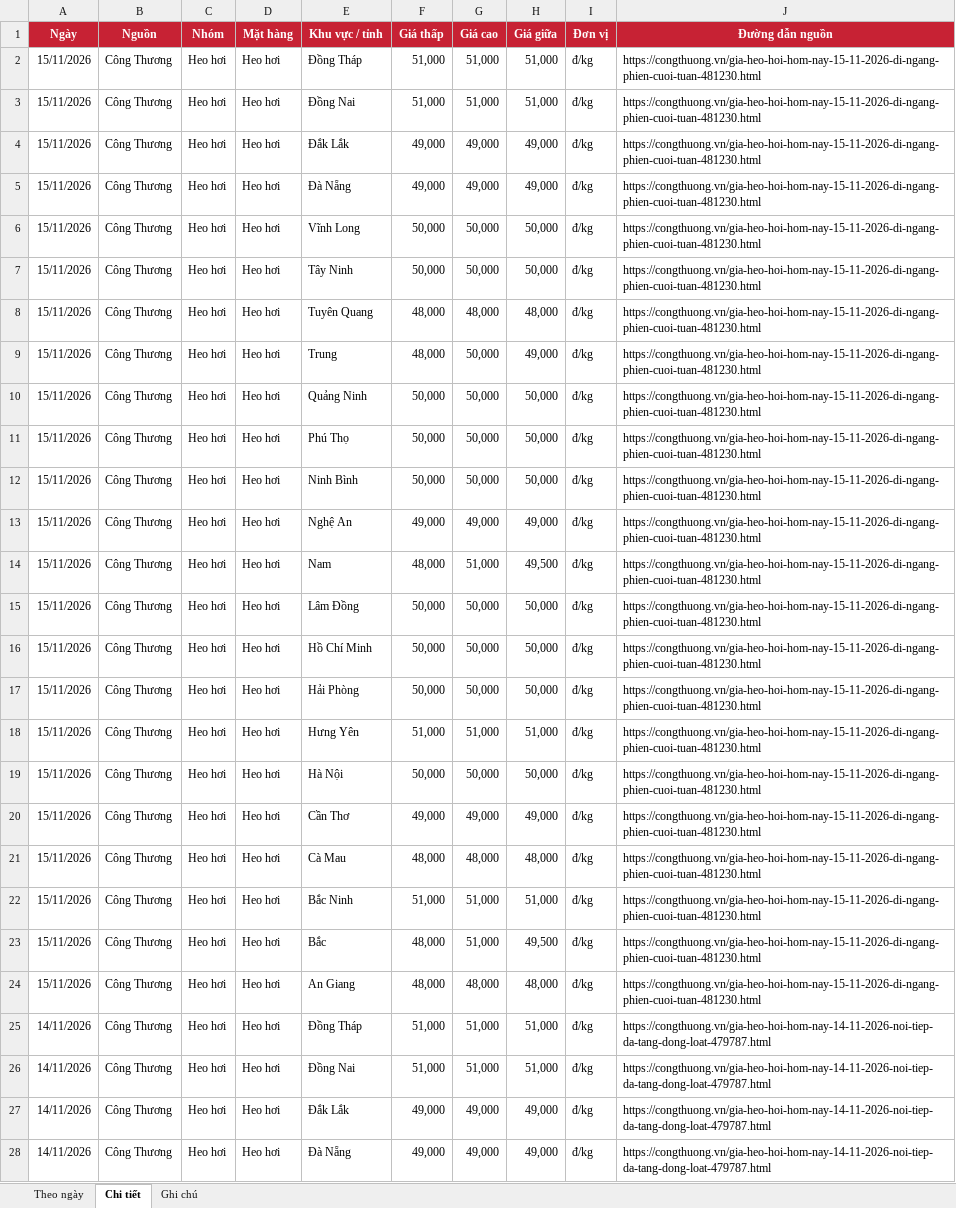
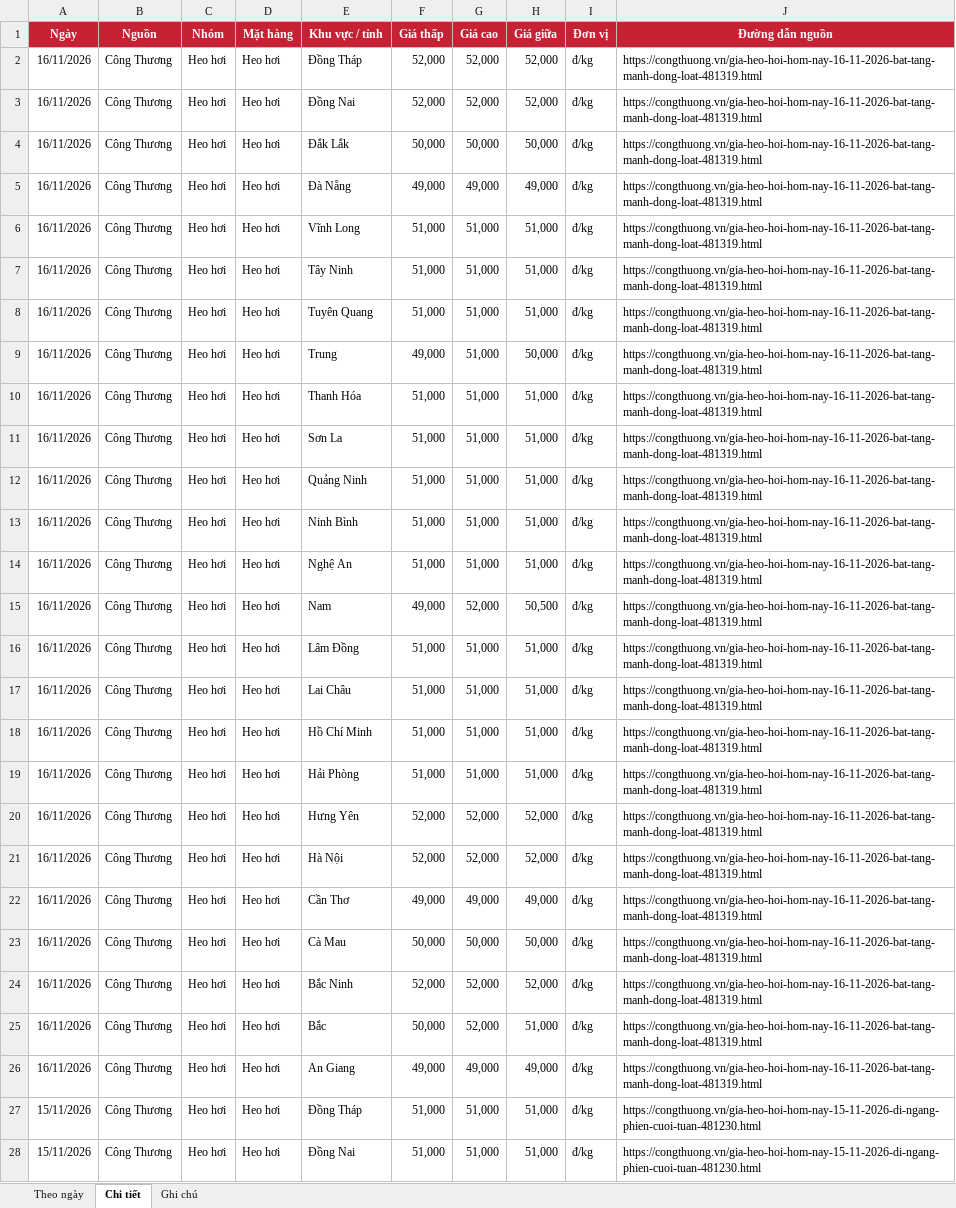
Before and after one commit to thuantran1268/farmcalc, an Excel workbook: data/gia-thi-truong.xlsx, sheet Chi tiết, drawn as a sheet; only a part is shown; the shorter side is filled out with more unchanged rows; values as stored, in another font and other column widths than the file's, no borders; the diff names each change by its address in the sheet, - before the commit and + after, or states it on an @@ line.

```diff
--- a/data/gia-thi-truong.xlsx (sheet Chi tiết)
+++ b/data/gia-thi-truong.xlsx (sheet Chi tiết)
+row 2: 16/11/2026 | Công Thương | Heo hơi | Heo hơi | Đồng Tháp | 52,000 | 52,000 | 52,000 | đ/kg | https://congthuong.vn/gia-heo-hoi-hom-nay-16-11-2026-bat-tang-manh-dong-loat-481319.html
+row 3: 16/11/2026 | Công Thương | Heo hơi | Heo hơi | Đồng Nai | 52,000 | 52,000 | 52,000 | đ/kg | https://congthuong.vn/gia-heo-hoi-hom-nay-16-11-2026-bat-tang-manh-dong-loat-481319.html
+row 4: 16/11/2026 | Công Thương | Heo hơi | Heo hơi | Đắk Lắk | 50,000 | 50,000 | 50,000 | đ/kg | https://congthuong.vn/gia-heo-hoi-hom-nay-16-11-2026-bat-tang-manh-dong-loat-481319.html
+row 5: 16/11/2026 | Công Thương | Heo hơi | Heo hơi | Đà Nẵng | 49,000 | 49,000 | 49,000 | đ/kg | https://congthuong.vn/gia-heo-hoi-hom-nay-16-11-2026-bat-tang-manh-dong-loat-481319.html
+row 6: 16/11/2026 | Công Thương | Heo hơi | Heo hơi | Vĩnh Long | 51,000 | 51,000 | 51,000 | đ/kg | https://congthuong.vn/gia-heo-hoi-hom-nay-16-11-2026-bat-tang-manh-dong-loat-481319.html
+row 7: 16/11/2026 | Công Thương | Heo hơi | Heo hơi | Tây Ninh | 51,000 | 51,000 | 51,000 | đ/kg | https://congthuong.vn/gia-heo-hoi-hom-nay-16-11-2026-bat-tang-manh-dong-loat-481319.html
+row 8: 16/11/2026 | Công Thương | Heo hơi | Heo hơi | Tuyên Quang | 51,000 | 51,000 | 51,000 | đ/kg | https://congthuong.vn/gia-heo-hoi-hom-nay-16-11-2026-bat-tang-manh-dong-loat-481319.html
+row 9: 16/11/2026 | Công Thương | Heo hơi | Heo hơi | Trung | 49,000 | 51,000 | 50,000 | đ/kg | https://congthuong.vn/gia-heo-hoi-hom-nay-16-11-2026-bat-tang-manh-dong-loat-481319.html
+row 10: 16/11/2026 | Công Thương | Heo hơi | Heo hơi | Thanh Hóa | 51,000 | 51,000 | 51,000 | đ/kg | https://congthuong.vn/gia-heo-hoi-hom-nay-16-11-2026-bat-tang-manh-dong-loat-481319.html
+row 11: 16/11/2026 | Công Thương | Heo hơi | Heo hơi | Sơn La | 51,000 | 51,000 | 51,000 | đ/kg | https://congthuong.vn/gia-heo-hoi-hom-nay-16-11-2026-bat-tang-manh-dong-loat-481319.html
+row 12: 16/11/2026 | Công Thương | Heo hơi | Heo hơi | Quảng Ninh | 51,000 | 51,000 | 51,000 | đ/kg | https://congthuong.vn/gia-heo-hoi-hom-nay-16-11-2026-bat-tang-manh-dong-loat-481319.html
+row 13: 16/11/2026 | Công Thương | Heo hơi | Heo hơi | Ninh Bình | 51,000 | 51,000 | 51,000 | đ/kg | https://congthuong.vn/gia-heo-hoi-hom-nay-16-11-2026-bat-tang-manh-dong-loat-481319.html
+row 14: 16/11/2026 | Công Thương | Heo hơi | Heo hơi | Nghệ An | 51,000 | 51,000 | 51,000 | đ/kg | https://congthuong.vn/gia-heo-hoi-hom-nay-16-11-2026-bat-tang-manh-dong-loat-481319.html
+row 15: 16/11/2026 | Công Thương | Heo hơi | Heo hơi | Nam | 49,000 | 52,000 | 50,500 | đ/kg | https://congthuong.vn/gia-heo-hoi-hom-nay-16-11-2026-bat-tang-manh-dong-loat-481319.html
+row 16: 16/11/2026 | Công Thương | Heo hơi | Heo hơi | Lâm Đồng | 51,000 | 51,000 | 51,000 | đ/kg | https://congthuong.vn/gia-heo-hoi-hom-nay-16-11-2026-bat-tang-manh-dong-loat-481319.html
+row 17: 16/11/2026 | Công Thương | Heo hơi | Heo hơi | Lai Châu | 51,000 | 51,000 | 51,000 | đ/kg | https://congthuong.vn/gia-heo-hoi-hom-nay-16-11-2026-bat-tang-manh-dong-loat-481319.html
+row 18: 16/11/2026 | Công Thương | Heo hơi | Heo hơi | Hồ Chí Minh | 51,000 | 51,000 | 51,000 | đ/kg | https://congthuong.vn/gia-heo-hoi-hom-nay-16-11-2026-bat-tang-manh-dong-loat-481319.html
+row 19: 16/11/2026 | Công Thương | Heo hơi | Heo hơi | Hải Phòng | 51,000 | 51,000 | 51,000 | đ/kg | https://congthuong.vn/gia-heo-hoi-hom-nay-16-11-2026-bat-tang-manh-dong-loat-481319.html
+row 20: 16/11/2026 | Công Thương | Heo hơi | Heo hơi | Hưng Yên | 52,000 | 52,000 | 52,000 | đ/kg | https://congthuong.vn/gia-heo-hoi-hom-nay-16-11-2026-bat-tang-manh-dong-loat-481319.html
+row 21: 16/11/2026 | Công Thương | Heo hơi | Heo hơi | Hà Nội | 52,000 | 52,000 | 52,000 | đ/kg | https://congthuong.vn/gia-heo-hoi-hom-nay-16-11-2026-bat-tang-manh-dong-loat-481319.html
+row 22: 16/11/2026 | Công Thương | Heo hơi | Heo hơi | Cần Thơ | 49,000 | 49,000 | 49,000 | đ/kg | https://congthuong.vn/gia-heo-hoi-hom-nay-16-11-2026-bat-tang-manh-dong-loat-481319.html
+row 23: 16/11/2026 | Công Thương | Heo hơi | Heo hơi | Cà Mau | 50,000 | 50,000 | 50,000 | đ/kg | https://congthuong.vn/gia-heo-hoi-hom-nay-16-11-2026-bat-tang-manh-dong-loat-481319.html
+row 24: 16/11/2026 | Công Thương | Heo hơi | Heo hơi | Bắc Ninh | 52,000 | 52,000 | 52,000 | đ/kg | https://congthuong.vn/gia-heo-hoi-hom-nay-16-11-2026-bat-tang-manh-dong-loat-481319.html
+row 25: 16/11/2026 | Công Thương | Heo hơi | Heo hơi | Bắc | 50,000 | 52,000 | 51,000 | đ/kg | https://congthuong.vn/gia-heo-hoi-hom-nay-16-11-2026-bat-tang-manh-dong-loat-481319.html
+row 26: 16/11/2026 | Công Thương | Heo hơi | Heo hơi | An Giang | 49,000 | 49,000 | 49,000 | đ/kg | https://congthuong.vn/gia-heo-hoi-hom-nay-16-11-2026-bat-tang-manh-dong-loat-481319.html
```
Also changed, not shown: sheet Theo ngày, sheet Ghi chú, 1 other file.
